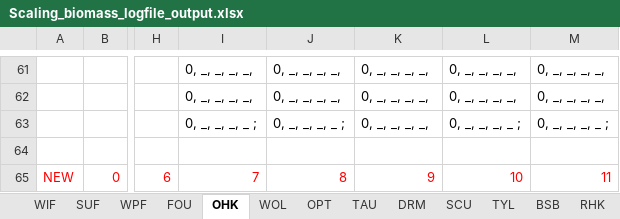
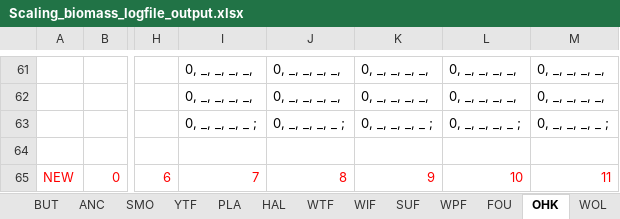
Before and after one commit to NEFSC/READ-EDAB-neusAtlantis, an Excel workbook: R/Scaling_biomass_logfile_output.xlsx, sheet OHK, drawn as a sheet; only a part is shown, gaps mark what is left out; values as stored, in another font and other column widths than the file's, no borders; the diff names each change by its address in the sheet, - before the commit and + after, or states it on an @@ line.

```diff
--- a/R/Scaling_biomass_logfile_output.xlsx (sheet OHK)
+++ b/R/Scaling_biomass_logfile_output.xlsx (sheet OHK)
+sheet tab: BUT
+sheet tab: ANC
+sheet tab: SMO
+sheet tab: YTF
+sheet tab: PLA
+sheet tab: HAL
+sheet tab: WTF
-K63: 0, _, _, _, _,
+K63: 0, _, _, _, _ ;
```
Also changed, not shown: sheet SUF, sheet FOU, sheet WPF, sheet WIF, sheet DRM, sheet TAU, 3 more sheets, other sheet tabs, 2 other files.
